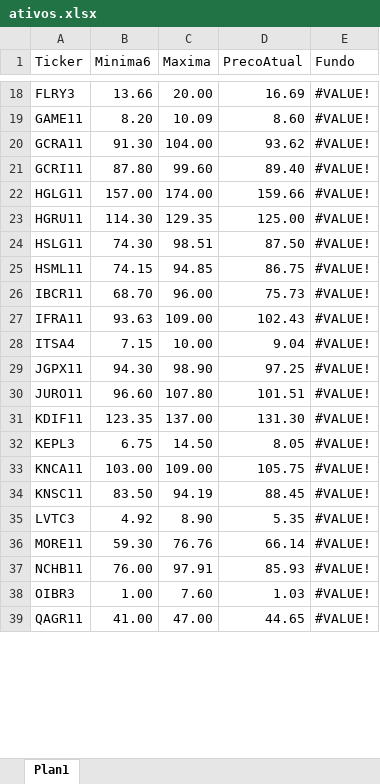
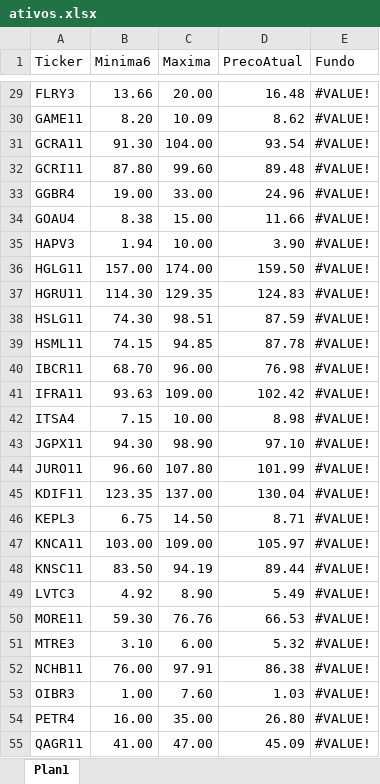
Before and after one commit to ebilieri/cotacao_metatrader5, an Excel workbook: ativos.xlsx, sheet Plan1, drawn as a sheet; only a part is shown, gaps mark what is left out; values as stored, in another font and other column widths than the file's, no cell formats; conditional formats not drawn; addresses are those after the commit; the diff covers the shown part only; the diff names each change by its address in the sheet, - before the commit and + after, or states it on an @@ line.

Commit message:
atualizacao planilha

```diff
--- a/ativos.xlsx (sheet Plan1)
+++ b/ativos.xlsx (sheet Plan1)
-D29 (PrecoAtual): 16.69
+D29 (PrecoAtual): 16.48
-D30 (PrecoAtual): 8.60
+D30 (PrecoAtual): 8.62
-D31 (PrecoAtual): 93.62
+D31 (PrecoAtual): 93.54
-D32 (PrecoAtual): 89.40
+D32 (PrecoAtual): 89.48
+row 33: GGBR4 | 19.00 | 33.00 | 24.96 | #VALUE!
+row 34: GOAU4 | 8.38 | 15.00 | 11.66 | #VALUE!
+row 35: HAPV3 | 1.94 | 10.00 | 3.90 | #VALUE!
-D36 (PrecoAtual): 159.66
+D36 (PrecoAtual): 159.50
-D37 (PrecoAtual): 125.00
+D37 (PrecoAtual): 124.83
-D38 (PrecoAtual): 87.50
+D38 (PrecoAtual): 87.59
-D39 (PrecoAtual): 86.75
+D39 (PrecoAtual): 87.78
-D40 (PrecoAtual): 75.73
+D40 (PrecoAtual): 76.98
-D41 (PrecoAtual): 102.43
+D41 (PrecoAtual): 102.42
-D42 (PrecoAtual): 9.04
+D42 (PrecoAtual): 8.98
-D43 (PrecoAtual): 97.25
+D43 (PrecoAtual): 97.10
-D44 (PrecoAtual): 101.51
+D44 (PrecoAtual): 101.99
-D45 (PrecoAtual): 131.30
+D45 (PrecoAtual): 130.04
-D46 (PrecoAtual): 8.05
+D46 (PrecoAtual): 8.71
-D47 (PrecoAtual): 105.75
+D47 (PrecoAtual): 105.97
-D48 (PrecoAtual): 88.45
+D48 (PrecoAtual): 89.44
-D49 (PrecoAtual): 5.35
+D49 (PrecoAtual): 5.49
-D50 (PrecoAtual): 66.14
+D50 (PrecoAtual): 66.53
+row 51: MTRE3 | 3.10 | 6.00 | 5.32 | #VALUE!
-D52 (PrecoAtual): 85.93
+D52 (PrecoAtual): 86.38
+row 54: PETR4 | 16.00 | 35.00 | 26.80 | #VALUE!
-D55 (PrecoAtual): 44.65
+D55 (PrecoAtual): 45.09
```
Also changed, not shown: 16 added rows and 32 edited cells elsewhere in this sheet, cell formats, formulas that keep their value.
